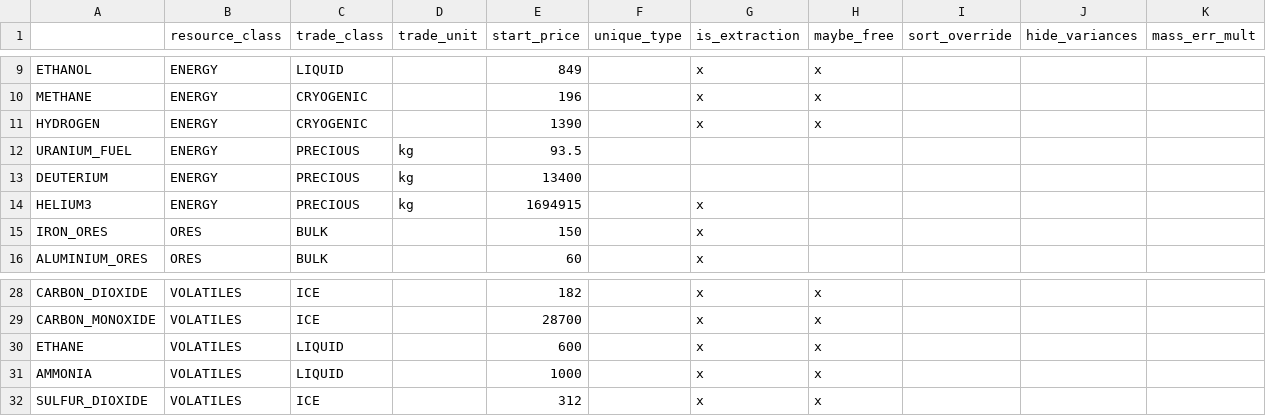
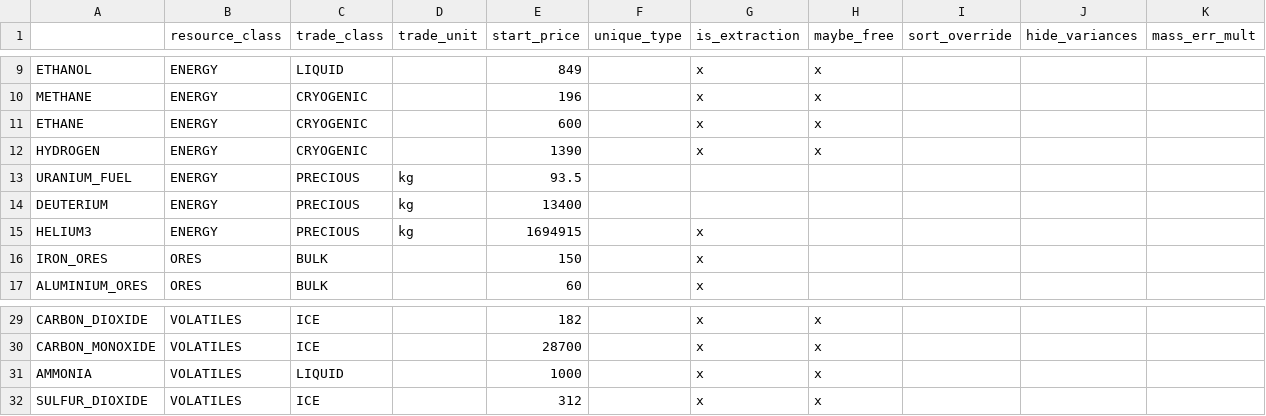
Before and after one commit to t2civ/astropolis_sdk, a TSV file: public/data/tables/resources.tsv, drawn as a sheet; only a part is shown, gaps mark what is left out; removed rows and columns are numbered as before the commit, all else as after; the diff names each change by its address in the sheet, - before the commit and + after, or states it on an @@ line.

```diff
--- a/public/data/tables/resources.tsv
+++ b/public/data/tables/resources.tsv
+row 11: ETHANE | ENERGY | CRYOGENIC |  | 600 |  | x | x
-row 30: ETHANE | VOLATILES | LIQUID |  | 600 |  | x | x
```
Also changed, not shown: public/data/tables/compositions_resources_proportions.tsv, public/data/tables/compositions_resources_variances.tsv, 2 other files.
